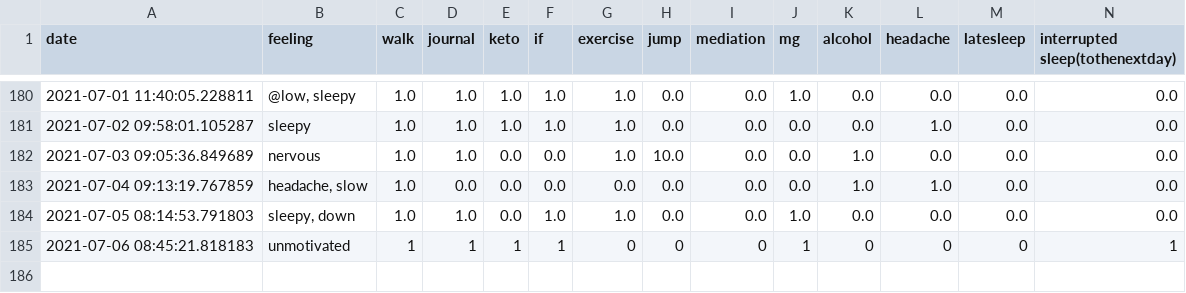
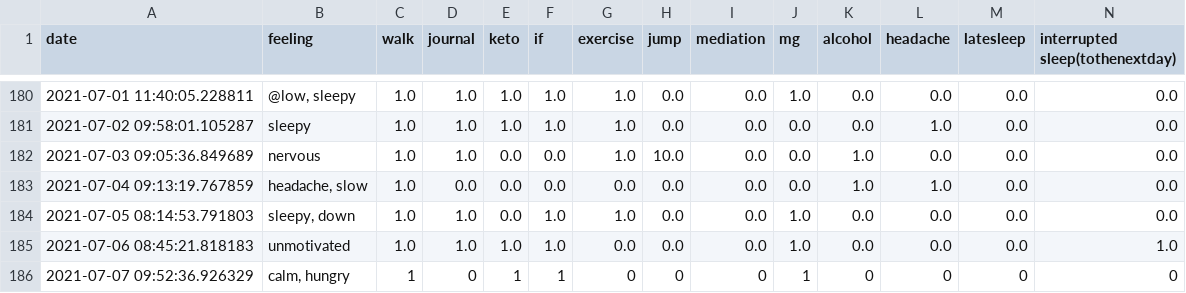
Before and after one commit to Amarilda/KPI, a CSV file: feelings.csv, drawn as a sheet; only a part is shown, gaps mark what is left out.

Commit message:
Update feelings.csv

```diff
--- a/feelings.csv
+++ b/feelings.csv
@@ -184,2 +184,3 @@ date,feeling,walk,journal,keto,if,exercise,jump,mediation,mg,alcohol,headache,la
 2021-07-05 08:14:53.791803,"sleepy, down",1.0,1.0,0.0,1.0,1.0,0.0,0.0,1.0,0.0,0.0,0.0,0.0
-2021-07-06 08:45:21.818183,unmotivated,1,1,1,1,0,0,0,1,0,0,0,1
+2021-07-06 08:45:21.818183,unmotivated,1.0,1.0,1.0,1.0,0.0,0.0,0.0,1.0,0.0,0.0,0.0,1.0
+2021-07-07 09:52:36.926329,"calm, hungry",1,0,1,1,0,0,0,1,0,0,0,0
```
